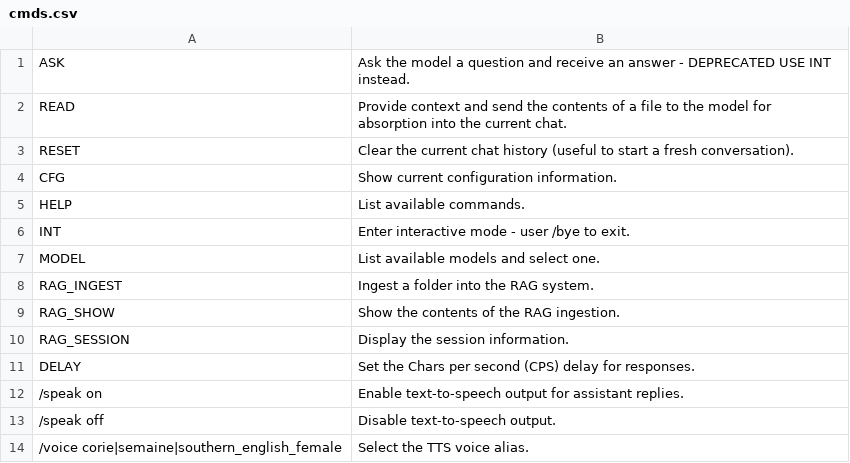
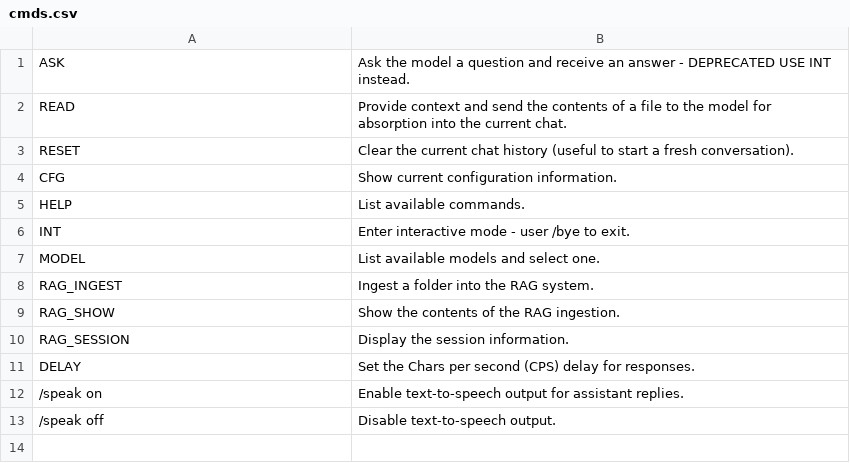
Before and after one commit to jonlocke/AImaster-linux, a CSV file: cmds.csv, drawn as a sheet; the diff names each change by its address in the sheet, - before the commit and + after, or states it on an @@ line.

Commit message:
Revert streamed voice selector TTS changes

```diff
--- a/cmds.csv
+++ b/cmds.csv
-row 14: /voice corie|semaine|southern_english_female | Select the TTS voice alias.
```
Also changed, not shown: 7 other files.
